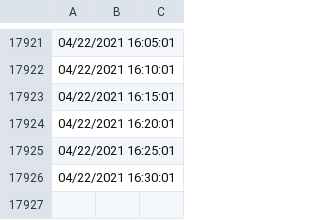
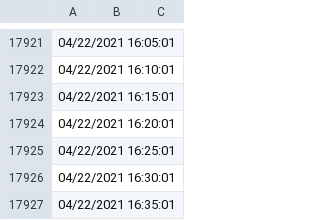
Before and after one commit to ravisayal/ipcam_utils, a CSV file: z958/sensor/battery_data.csv, drawn as a sheet; only a part is shown, gaps mark what is left out; the diff names each change by its address in the sheet, - before the commit and + after, or states it on an @@ line.

Commit message:
Saving battery_data_cron.sh as of 04/22/2021 16:35:01

```diff
--- a/z958/sensor/battery_data.csv
+++ b/z958/sensor/battery_data.csv
+row 17927: 04/22/2021 16:35:01
```
